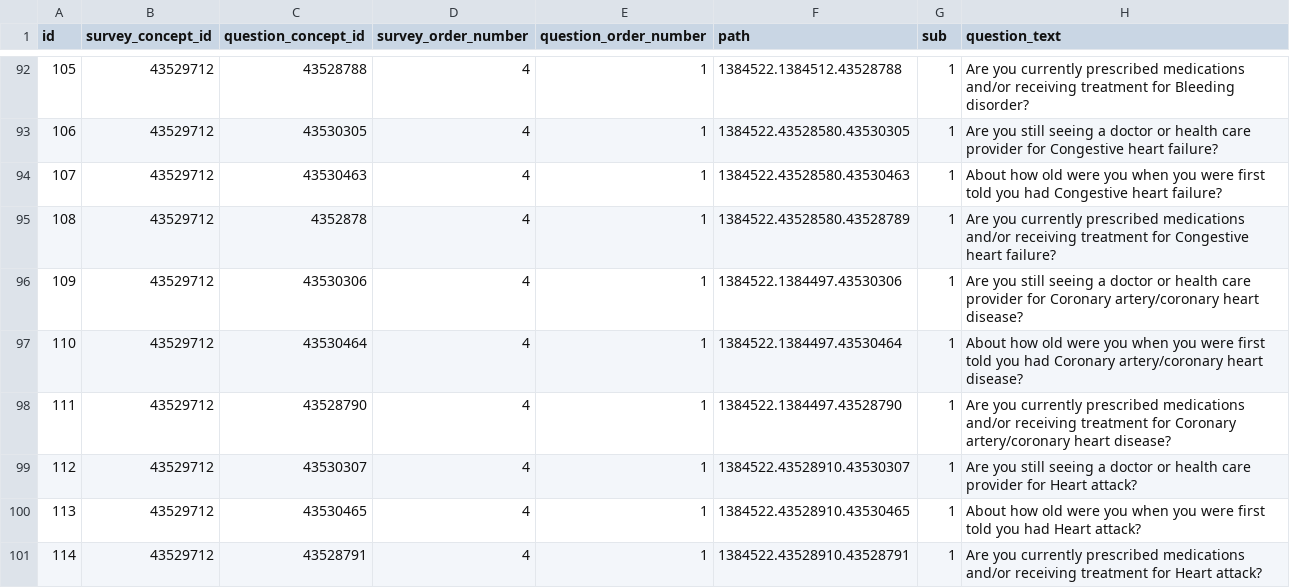
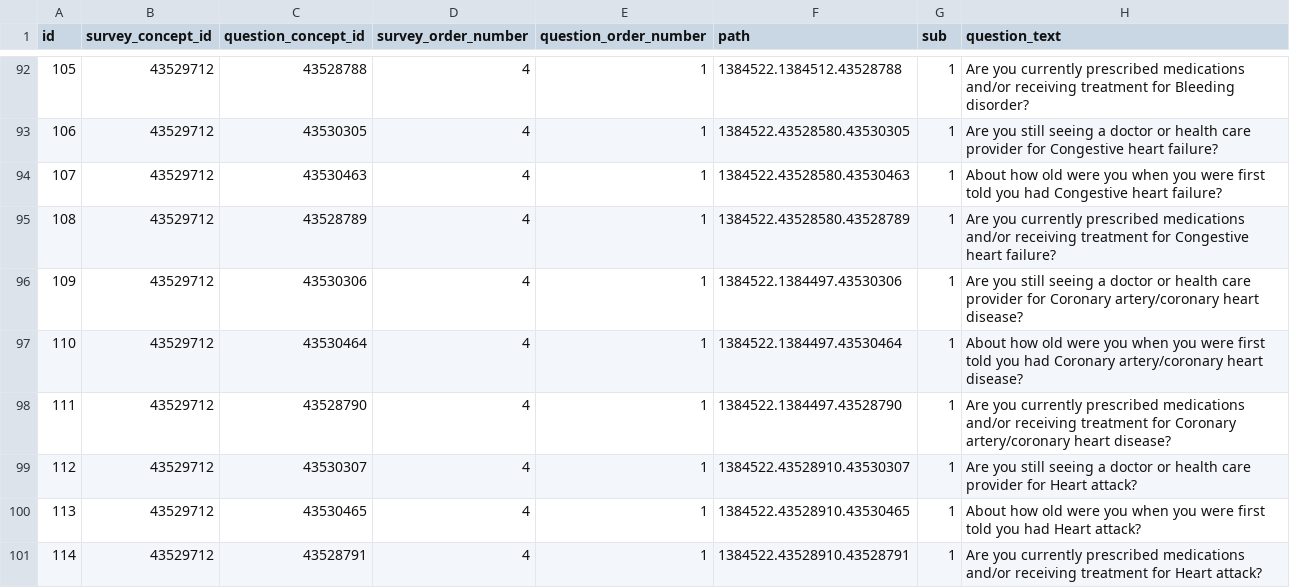
Before and after one commit to all-of-us/data-browser, a CSV file: public-api/db-cdr/generate-cdr/csv/survey_question_map.csv, drawn as a sheet; only a part is shown, gaps mark what is left out.

Commit message:
fixing db-929

```diff
--- a/public-api/db-cdr/generate-cdr/csv/survey_question_map.csv
+++ b/public-api/db-cdr/generate-cdr/csv/survey_question_map.csv
@@ -94,3 +94,3 @@
 107,43529712,43530463,4,1,"1384522.43528580.43530463",1,"About how old were you when you were first told you had Congestive heart failure?"
-108,43529712,4352878,4,1,"1384522.43528580.43528789",1,"Are you currently prescribed medications and/or receiving treatment for Congestive heart failure?"
+108,43529712,43528789,4,1,"1384522.43528580.43528789",1,"Are you currently prescribed medications and/or receiving treatment for Congestive heart failure?"
 109,43529712,43530306,4,1,"1384522.1384497.43530306",1,"Are you still seeing a doctor or health care provider for Coronary artery/coronary heart disease?"
```
